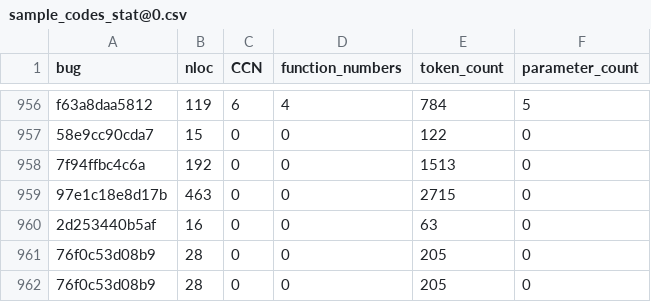
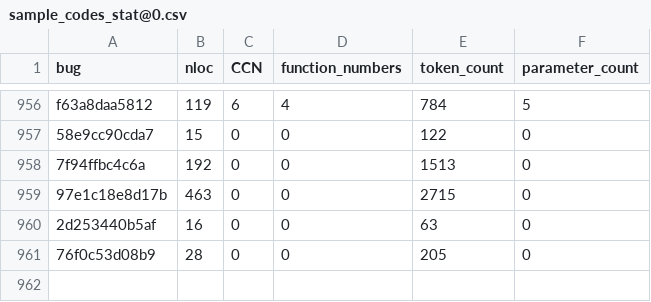
Before and after one commit to FishAndWasabi/groupwork18, a CSV file: FinalProject/data/sample_codes_stat@0.csv, drawn as a sheet; only a part is shown, gaps mark what is left out; the diff names each change by its address in the sheet, - before the commit and + after, or states it on an @@ line.

```diff
--- a/FinalProject/data/sample_codes_stat@0.csv
+++ b/FinalProject/data/sample_codes_stat@0.csv
-row 962: 76f0c53d08b9 | 28 | 0 | 0 | 205 | 0
```
Also changed, not shown: 21 other files.
